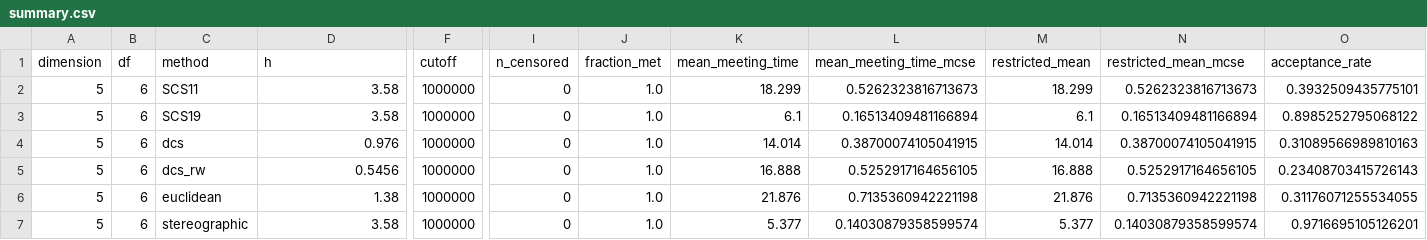
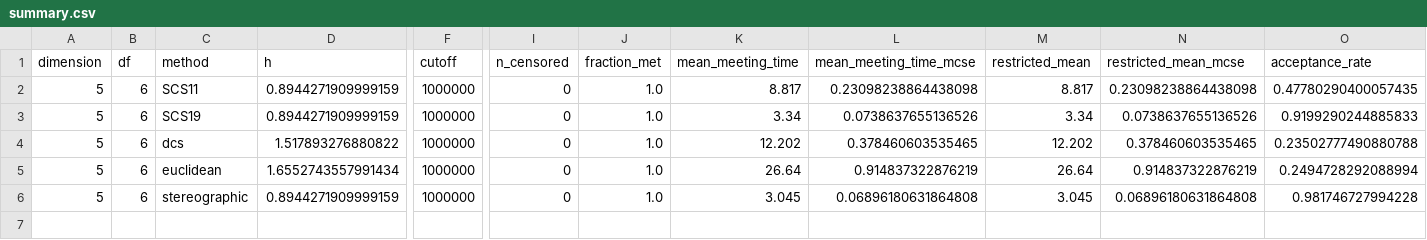
Before and after one commit to zhihao0539/Coupling-Heavy-tailed, a CSV file: meeting_time_with_dimension/multivariate_student_t_d+1/results/d_0005/summary.csv, drawn as a sheet; only a part is shown, gaps mark what is left out; removed rows and columns are numbered as before the commit, all else as after; rows hold the shown columns only; the diff names each change by its address in the sheet, - before the commit and + after, or states it on an @@ line.

```diff
--- a/meeting_time_with_dimension/multivariate_student_t_d+1/results/d_0005/summary.csv
+++ b/meeting_time_with_dimension/multivariate_student_t_d+1/results/d_0005/summary.csv
-D2:D3 (h): 3.58
+D2:D3 (h): 0.8944271909999159
-K2 (mean_meeting_time): 18.299
+K2 (mean_meeting_time): 8.817
-L2 (mean_meeting_time_mcse): 0.5262323816713673
+L2 (mean_meeting_time_mcse): 0.23098238864438098
-M2 (restricted_mean): 18.299
+M2 (restricted_mean): 8.817
-N2 (restricted_mean_mcse): 0.5262323816713673
+N2 (restricted_mean_mcse): 0.23098238864438098
-O2 (acceptance_rate): 0.3932509435775101
+O2 (acceptance_rate): 0.47780290400057435
-K3 (mean_meeting_time): 6.1
+K3 (mean_meeting_time): 3.34
-L3 (mean_meeting_time_mcse): 0.16513409481166894
+L3 (mean_meeting_time_mcse): 0.0738637655136526
-M3 (restricted_mean): 6.1
+M3 (restricted_mean): 3.34
-N3 (restricted_mean_mcse): 0.16513409481166894
+N3 (restricted_mean_mcse): 0.0738637655136526
-O3 (acceptance_rate): 0.8985252795068122
+O3 (acceptance_rate): 0.9199290244885833
-D4 (h): 0.976
+D4 (h): 1.517893276880822
-K4 (mean_meeting_time): 14.014
+K4 (mean_meeting_time): 12.202
-L4 (mean_meeting_time_mcse): 0.38700074105041915
+L4 (mean_meeting_time_mcse): 0.378460603535465
-M4 (restricted_mean): 14.014
+M4 (restricted_mean): 12.202
-N4 (restricted_mean_mcse): 0.38700074105041915
+N4 (restricted_mean_mcse): 0.378460603535465
-O4 (acceptance_rate): 0.31089566989810163
+O4 (acceptance_rate): 0.23502777490880788
-row 5: 5 | 6 | dcs_rw | 0.5456 | 1000000 | 0 | 1.0 | 16.888 | 0.5252917164656105 | 16.888 | 0.5252917164656105 | 0.23408703415726143
-D5 (h): 1.38
+D5 (h): 1.6552743557991434
-K5 (mean_meeting_time): 21.876
+K5 (mean_meeting_time): 26.64
-L5 (mean_meeting_time_mcse): 0.7135360942221198
+L5 (mean_meeting_time_mcse): 0.914837322876219
-M5 (restricted_mean): 21.876
+M5 (restricted_mean): 26.64
-N5 (restricted_mean_mcse): 0.7135360942221198
+N5 (restricted_mean_mcse): 0.914837322876219
-O5 (acceptance_rate): 0.31176071255534055
+O5 (acceptance_rate): 0.2494728292088994
-D6 (h): 3.58
+D6 (h): 0.8944271909999159
-K6 (mean_meeting_time): 5.377
+K6 (mean_meeting_time): 3.045
-L6 (mean_meeting_time_mcse): 0.14030879358599574
+L6 (mean_meeting_time_mcse): 0.06896180631864808
-M6 (restricted_mean): 5.377
+M6 (restricted_mean): 3.045
-N6 (restricted_mean_mcse): 0.14030879358599574
+N6 (restricted_mean_mcse): 0.06896180631864808
-O6 (acceptance_rate): 0.9716695105126201
+O6 (acceptance_rate): 0.981746727994228
```
Also changed, not shown: meeting_time_with_dimension/multivariate_student_t_d+1/results/d_0001/summary.csv, meeting_time_with_dimension/multivariate_student_t_d+1/results/d_0002/summary.csv, 41 other files.
